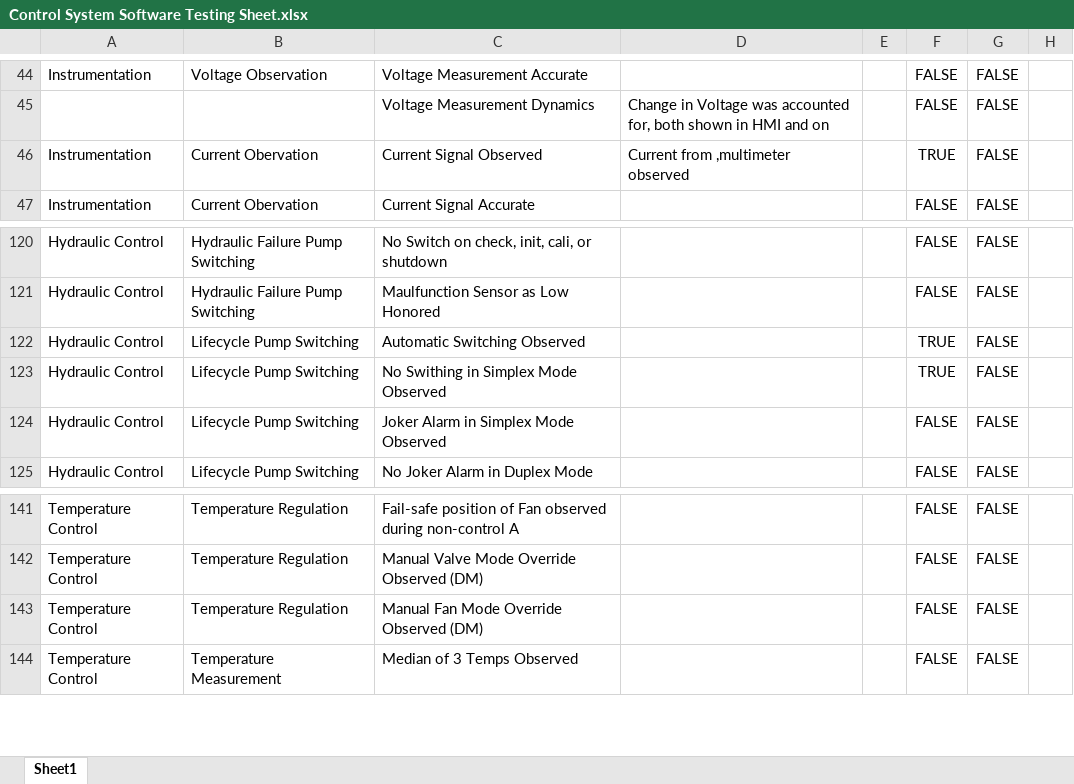
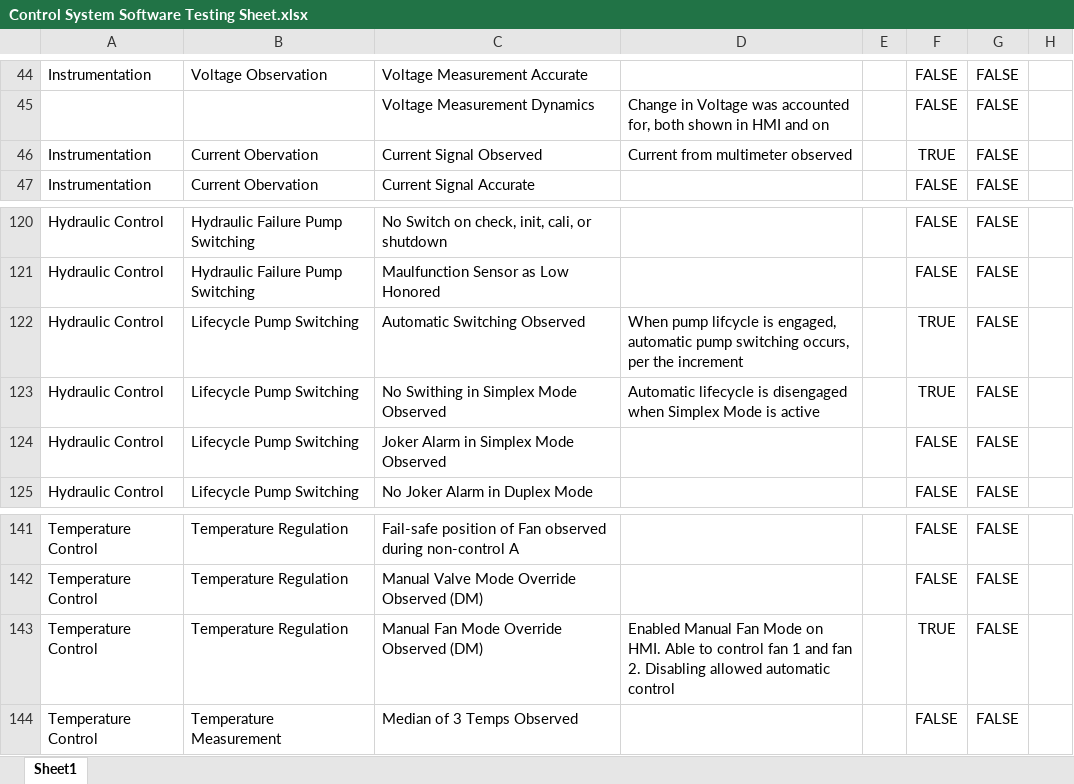
Before and after one commit to Ovikian/TMEIC-DI-Water-Cooling-Skid-Repo, an Excel workbook: Testing Documentation/Control System Software Testing Sheet.xlsx, sheet Sheet1, drawn as a sheet; only a part is shown, gaps mark what is left out; values as stored, in another font and other column widths than the file's, no borders; table styles not drawn; the diff names each change by its address in the sheet, - before the commit and + after, or states it on an @@ line.

Commit message:
Last Minute Updates
- Modified Dummy Temp Variables
- Updated Testing Sheet
- Added Diagnostics Lamp in Point List, amongst other small changes (naming, and addressing)
- Copied Prelab Writeup to Repo

```diff
--- a/Testing Documentation/Control System Software Testing Sheet.xlsx (sheet Sheet1)
+++ b/Testing Documentation/Control System Software Testing Sheet.xlsx (sheet Sheet1)
-D46: Current from ,multimeter observed
+D46: Current from multimeter observed
-D122: (empty)
+D122: When pump lifcycle is engaged, automatic pump switching occurs, per the increment
-D123: (empty)
+D123: Automatic lifecycle is disengaged when Simplex Mode is active
-D143: (empty)
+D143: Enabled Manual Fan Mode on HMI. Able to control fan 1 and fan 2. Disabling allowed automatic control
-F143: FALSE
+F143: TRUE
```
Also changed, not shown: 4 other files.
